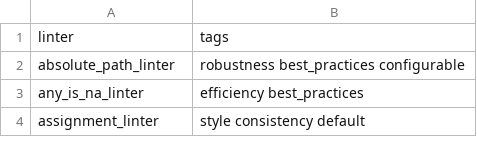
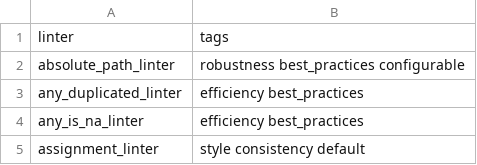
Before and after one commit to r-lib/lintr, a CSV file: inst/lintr/linters.csv, drawn as a sheet; only a part is shown.

Commit message:
New any_duplicated_linter (#986)
* initial work importing any_duplicated_linter

* refactor xpath formulation, simplify tests

* customize lint message

* xml_parsed_content

```diff
--- a/inst/lintr/linters.csv
+++ b/inst/lintr/linters.csv
@@ -2,2 +2,3 @@ linter,tags
 absolute_path_linter,robustness best_practices configurable
+any_duplicated_linter,efficiency best_practices
 any_is_na_linter,efficiency best_practices
```
Also changed, not shown: 8 other files.
